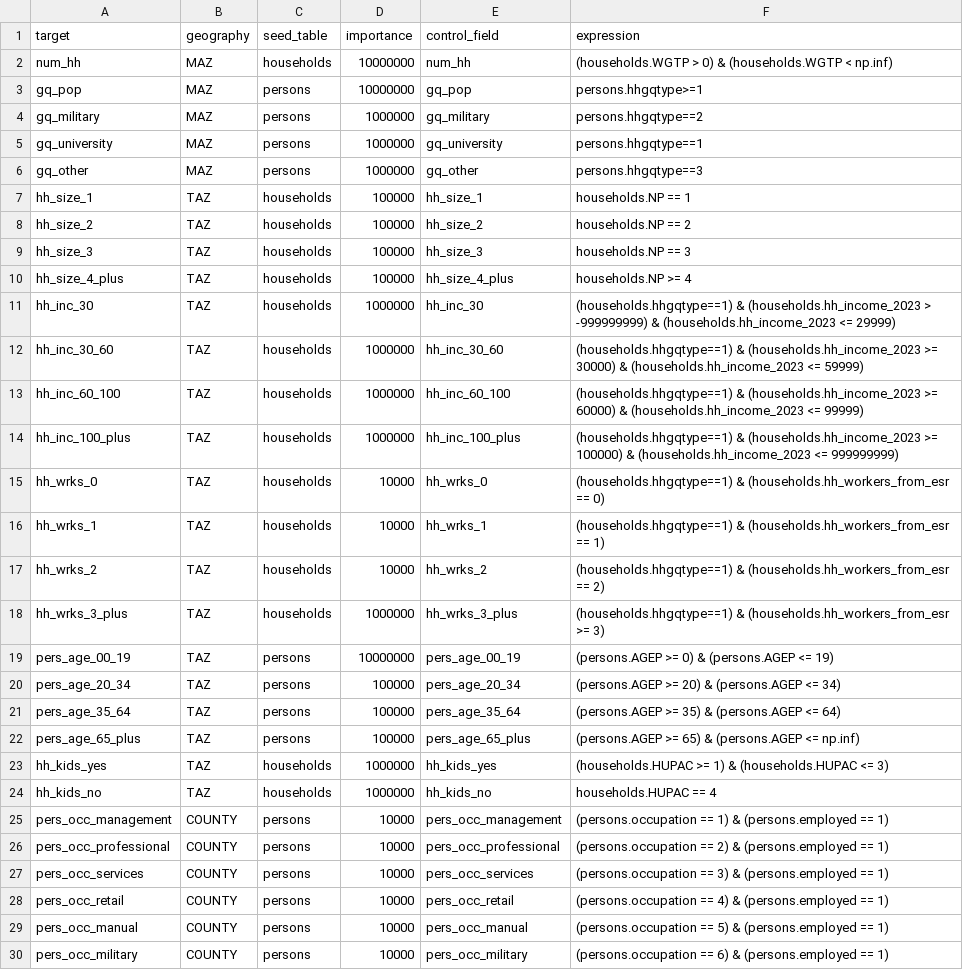
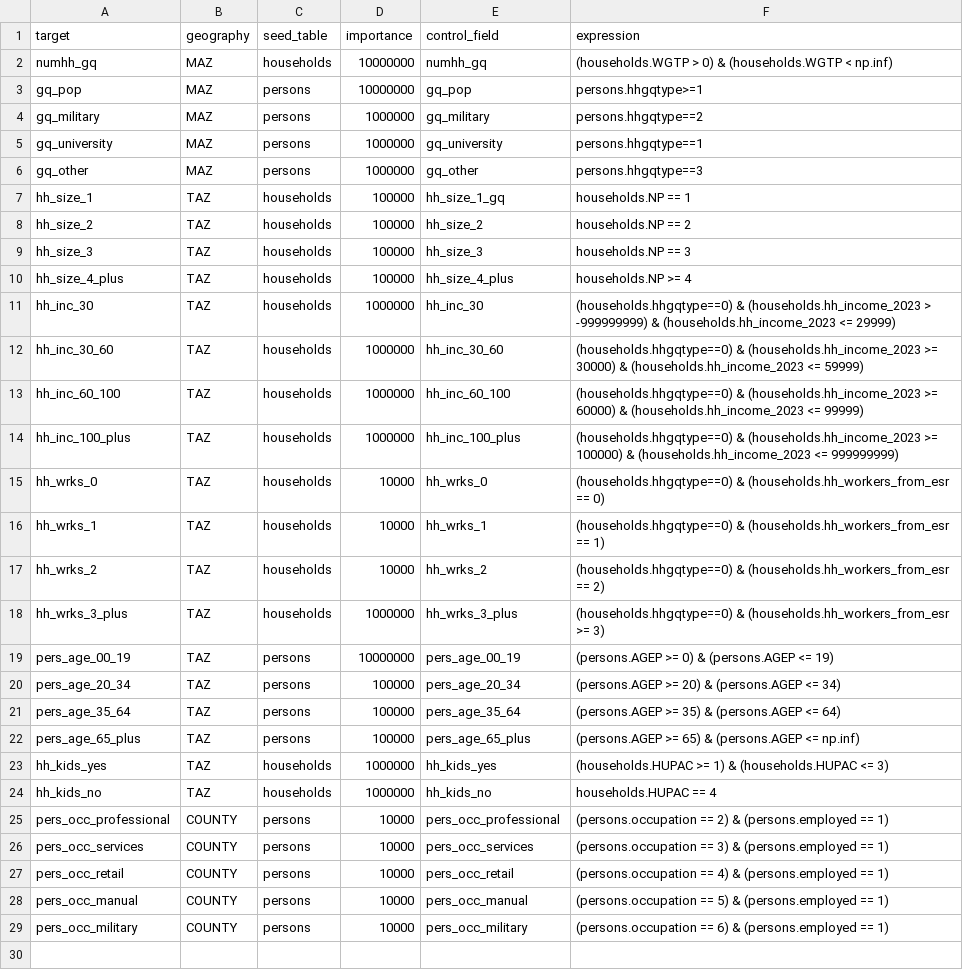
Before and after one commit to BayAreaMetro/populationsim, a CSV file: bay_area/hh_gq/configs_TM2/controls.csv, drawn as a sheet.

```diff
--- a/bay_area/hh_gq/configs_TM2/controls.csv
+++ b/bay_area/hh_gq/configs_TM2/controls.csv
@@ -1,3 +1,3 @@
 target,geography,seed_table,importance,control_field,expression
-num_hh,MAZ,households,10000000,num_hh,(households.WGTP > 0) & (households.WGTP < np.inf)
+numhh_gq,MAZ,households,10000000,numhh_gq,(households.WGTP > 0) & (households.WGTP < np.inf)
 gq_pop,MAZ,persons,10000000,gq_pop,persons.hhgqtype>=1
@@ -6,3 +6,3 @@ gq_university,MAZ,persons,1000000,gq_university,persons.hhgqtype==1
 gq_other,MAZ,persons,1000000,gq_other,persons.hhgqtype==3
-hh_size_1,TAZ,households,100000,hh_size_1,households.NP == 1
+hh_size_1,TAZ,households,100000,hh_size_1_gq,households.NP == 1
 hh_size_2,TAZ,households,100000,hh_size_2,households.NP == 2
@@ -10,10 +10,10 @@ hh_size_3,TAZ,households,100000,hh_size_3,households.NP == 3
 hh_size_4_plus,TAZ,households,100000,hh_size_4_plus,households.NP >= 4
-hh_inc_30,TAZ,households,1000000,hh_inc_30,(households.hhgqtype==1) & (households.hh_income_2023 > -999999999) & (households.hh_income_2023 <= 29999)
-hh_inc_30_60,TAZ,households,1000000,hh_inc_30_60,(households.hhgqtype==1) & (households.hh_income_2023 >= 30000) & (households.hh_income_2023 <= 59999)
-hh_inc_60_100,TAZ,households,1000000,hh_inc_60_100,(households.hhgqtype==1) & (households.hh_income_2023 >= 60000) & (households.hh_income_2023 <= 99999)
-hh_inc_100_plus,TAZ,households,1000000,hh_inc_100_plus,(households.hhgqtype==1) & (households.hh_income_2023 >= 100000) & (households.hh_income_2023 <= 999999999)
-hh_wrks_0,TAZ,households,10000,hh_wrks_0,(households.hhgqtype==1) & (households.hh_workers_from_esr == 0)
-hh_wrks_1,TAZ,households,10000,hh_wrks_1,(households.hhgqtype==1) & (households.hh_workers_from_esr == 1)
-hh_wrks_2,TAZ,households,10000,hh_wrks_2,(households.hhgqtype==1) & (households.hh_workers_from_esr == 2)
-hh_wrks_3_plus,TAZ,households,1000000,hh_wrks_3_plus,(households.hhgqtype==1) & (households.hh_workers_from_esr >= 3)
+hh_inc_30,TAZ,households,1000000,hh_inc_30,(households.hhgqtype==0) & (households.hh_income_2023 > -999999999) & (households.hh_income_2023 <= 29999)
+hh_inc_30_60,TAZ,households,1000000,hh_inc_30_60,(households.hhgqtype==0) & (households.hh_income_2023 >= 30000) & (households.hh_income_2023 <= 59999)
+hh_inc_60_100,TAZ,households,1000000,hh_inc_60_100,(households.hhgqtype==0) & (households.hh_income_2023 >= 60000) & (households.hh_income_2023 <= 99999)
+hh_inc_100_plus,TAZ,households,1000000,hh_inc_100_plus,(households.hhgqtype==0) & (households.hh_income_2023 >= 100000) & (households.hh_income_2023 <= 999999999)
+hh_wrks_0,TAZ,households,10000,hh_wrks_0,(households.hhgqtype==0) & (households.hh_workers_from_esr == 0)
+hh_wrks_1,TAZ,households,10000,hh_wrks_1,(households.hhgqtype==0) & (households.hh_workers_from_esr == 1)
+hh_wrks_2,TAZ,households,10000,hh_wrks_2,(households.hhgqtype==0) & (households.hh_workers_from_esr == 2)
+hh_wrks_3_plus,TAZ,households,1000000,hh_wrks_3_plus,(households.hhgqtype==0) & (households.hh_workers_from_esr >= 3)
 pers_age_00_19,TAZ,persons,10000000,pers_age_00_19,(persons.AGEP >= 0) & (persons.AGEP <= 19)
@@ -24,3 +24,2 @@ hh_kids_yes,TAZ,households,1000000,hh_kids_yes,(households.HUPAC >= 1) & (househ
 hh_kids_no,TAZ,households,1000000,hh_kids_no,households.HUPAC == 4
-pers_occ_management,COUNTY,persons,10000,pers_occ_management,(persons.occupation == 1) & (persons.employed == 1)
 pers_occ_professional,COUNTY,persons,10000,pers_occ_professional,(persons.occupation == 2) & (persons.employed == 1)
```
Also changed, not shown: bay_area/hh_gq/data/maz_marginals_hhgq.csv, bay_area/output_2023/maz_marginals.csv, 28 other files.
